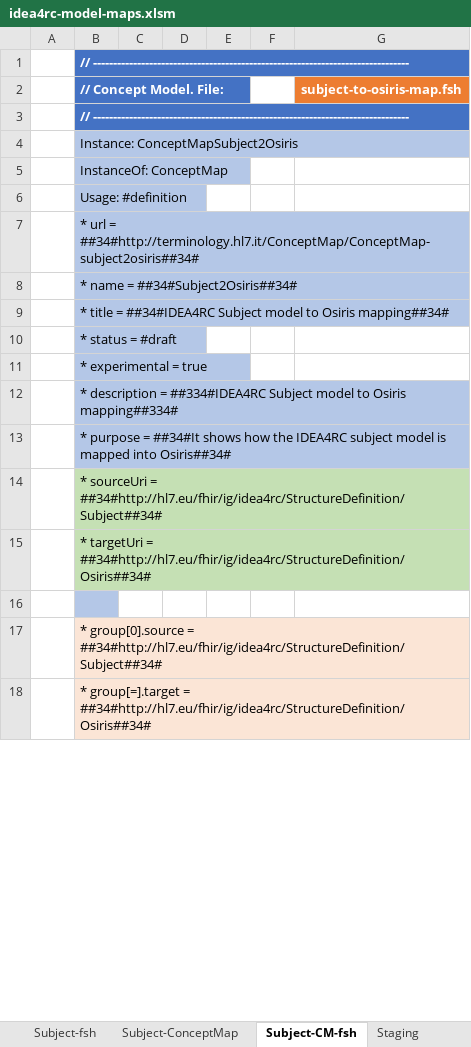
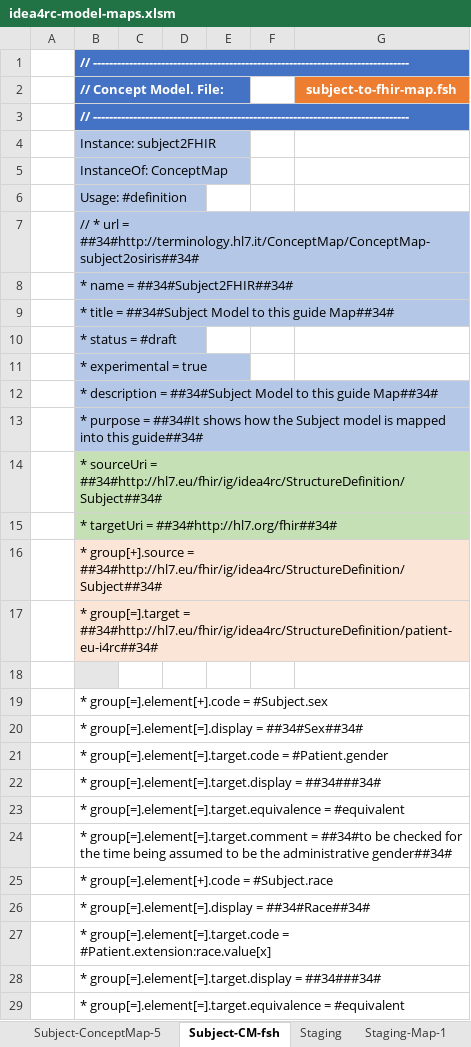
Before and after one commit to hl7-eu/idea4rc, an Excel workbook: src-models/idea4rc-model-maps.xlsm, sheet Subject-CM-fsh, drawn as a sheet; only a part is shown; values as stored, in another font and other column widths than the file's, no borders; charts and pictures not drawn; addresses are those after the commit; the diff covers the shown part only; the diff names each change by its address in the sheet, - before the commit and + after, or states it on an @@ line.

```diff
--- a/src-models/idea4rc-model-maps.xlsm (sheet Subject-CM-fsh)
+++ b/src-models/idea4rc-model-maps.xlsm (sheet Subject-CM-fsh)
-sheet tab: Subject-ConceptMap
+sheet tab: Subject-ConceptMap-5
-G2: subject-to-osiris-map.fsh
+G2: subject-to-fhir-map.fsh
-B4 (// Concept Model. File:): Instance: ConceptMapSubject2Osiris
+B4 (// Concept Model. File:): Instance: subject2FHIR
-B7 (// Concept Model. File:): * url…
+B7 (// Concept Model. File:): // * url…
-B8 (// Concept Model. File:): * name = ##34#Subject2Osiris##34#
+B8 (// Concept Model. File:): * name = ##34#Subject2FHIR##34#
-B9 (// Concept Model. File:): …title = ##34#IDEA4RC Subject model to Osiris mapping##34#
+B9 (// Concept Model. File:): …title = ##34#Subject Model to this guide Map##34#
-B12 (// Concept Model. File:): …description = ##334#IDEA4RC Subject model to Osiris mapping##334#
+B12 (// Concept Model. File:): …description = ##34#Subject Model to this guide Map##34#
-B13 (// Concept Model. File:): …how the IDEA4RC subject model is mapped into Osiris##34#
+B13 (// Concept Model. File:): …how the Subject model is mapped into this guide##34#
-B15 (// Concept Model. File:): …targetUri = ##34#http://hl7.eu/fhir/ig/idea4rc/StructureDefinition/Osiris##34#
+B15 (// Concept Model. File:): …targetUri = ##34#http://hl7.org/fhir##34#
+row 16:  | * group[+].source = ##34#http://hl7.eu/fhir/ig/idea4rc/StructureDefinition/Subject##34#
+row 17:  | * group[=].target = ##34#http://hl7.eu/fhir/ig/idea4rc/StructureDefinition/patient-eu-i4rc##34#
-B18 fill: #B4C7E7
+B18 fill: #E7E6E6
-B19 (// Concept Model. File:): * group[0].source = ##34#http://hl7.eu/fhir/ig/idea4rc/StructureDefinition/Subject##34#
+B19 (// Concept Model. File:): * group[=].element[+].code = #Subject.sex
-B19:B20 fill: #FBE5D6
+B19:B20 fill: none
-B20 (// Concept Model. File:): * group[=].target = ##34#http://hl7.eu/fhir/ig/idea4rc/StructureDefinition/Osiris##34#
+B20 (// Concept Model. File:): * group[=].element[=].display = ##34#Sex##34#
+row 21:  | * group[=].element[=].target.code = #Patient.gender
+row 22:  | * group[=].element[=].target.display = ##34###34#
@@ row 34 moved to row 23: * group[=].element[=].target.equivalence… @@
+row 24:  | * group[=].element[=].target.comment = ##34#to be checked for the time being assumed to be the administrative gender##34#
+row 25:  | * group[=].element[+].code = #Subject.race
+row 26:  | * group[=].element[=].display = ##34#Race##34#
+row 27:  | * group[=].element[=].target.code = #Patient.extension:race.value[x]
+row 28:  | * group[=].element[=].target.display = ##34###34#
+row 29:  | * group[=].element[=].target.equivalence = #equivalent
```
Also changed, not shown: 251 added rows, 16 removed rows, 1 moved row, 12 edited cells and cell formats elsewhere in this sheet, sheet Subject, sheet CancerUnderStudy, sheet Subject-Map-1, sheet CancerEpisode-Map-1, sheet CancerEpisode-fsh, sheet Subject-fsh, other sheet tabs, formulas that keep their value, charts or pictures, 6 other files.
